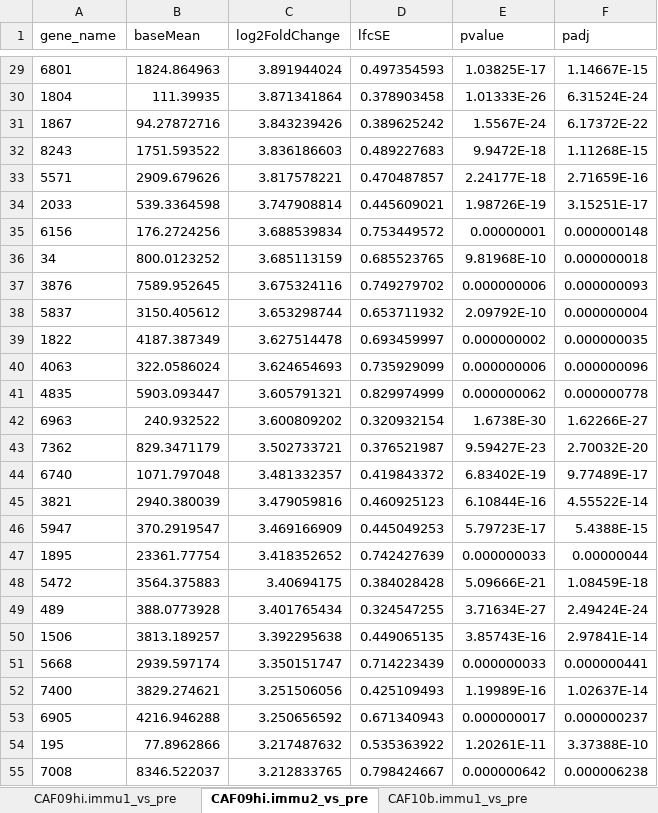
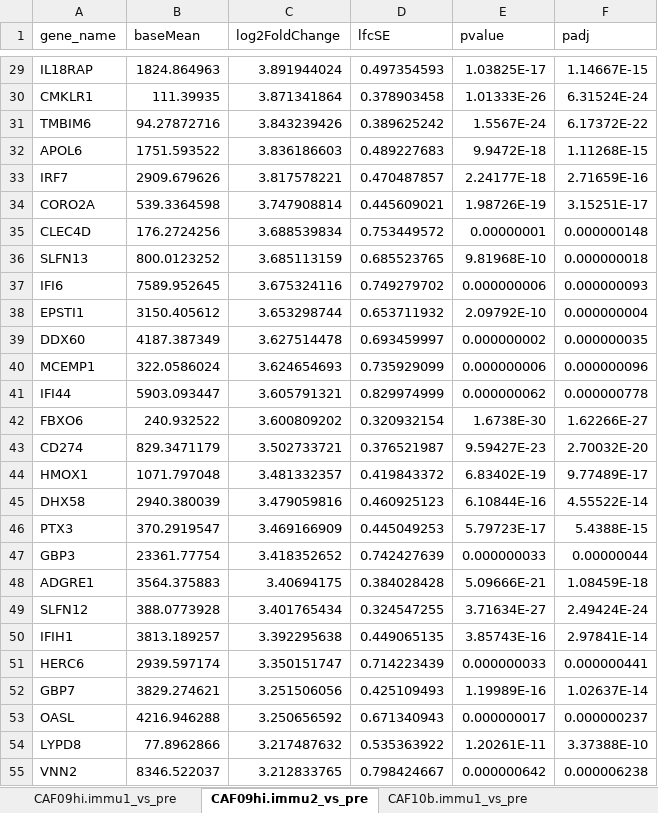
Before and after one commit to INFIMM-Bioinformatics/TB-PAXGENE, an Excel workbook: data/DElist/DGE_immu_vs_pre_global_mean.xlsx, sheet CAF09hi.immu2_vs_pre, drawn as a sheet; only a part is shown, gaps mark what is left out; values as stored, in another font and other column widths than the file's, no borders; the diff covers the shown part only; the diff names each change by its address in the sheet, - before the commit and + after, or states it on an @@ line.

```diff
--- a/data/DElist/DGE_immu_vs_pre_global_mean.xlsx (sheet CAF09hi.immu2_vs_pre)
+++ b/data/DElist/DGE_immu_vs_pre_global_mean.xlsx (sheet CAF09hi.immu2_vs_pre)
-A29 (gene_name): 6801
+A29 (gene_name): IL18RAP
-A30 (gene_name): 1804
+A30 (gene_name): CMKLR1
-A31 (gene_name): 1867
+A31 (gene_name): TMBIM6
-A32 (gene_name): 8243
+A32 (gene_name): APOL6
-A33 (gene_name): 5571
+A33 (gene_name): IRF7
-A34 (gene_name): 2033
+A34 (gene_name): CORO2A
-A35 (gene_name): 6156
+A35 (gene_name): CLEC4D
-A36 (gene_name): 34
+A36 (gene_name): SLFN13
-A37 (gene_name): 3876
+A37 (gene_name): IFI6
-A38 (gene_name): 5837
+A38 (gene_name): EPSTI1
-A39 (gene_name): 1822
+A39 (gene_name): DDX60
-A40 (gene_name): 4063
+A40 (gene_name): MCEMP1
-A41 (gene_name): 4835
+A41 (gene_name): IFI44
-A42 (gene_name): 6963
+A42 (gene_name): FBXO6
-A43 (gene_name): 7362
+A43 (gene_name): CD274
-A44 (gene_name): 6740
+A44 (gene_name): HMOX1
-A45 (gene_name): 3821
+A45 (gene_name): DHX58
-A46 (gene_name): 5947
+A46 (gene_name): PTX3
-A47 (gene_name): 1895
+A47 (gene_name): GBP3
-A48 (gene_name): 5472
+A48 (gene_name): ADGRE1
-A49 (gene_name): 489
+A49 (gene_name): SLFN12
-A50 (gene_name): 1506
+A50 (gene_name): IFIH1
-A51 (gene_name): 5668
+A51 (gene_name): HERC6
-A52 (gene_name): 7400
+A52 (gene_name): GBP7
-A53 (gene_name): 6905
+A53 (gene_name): OASL
-A54 (gene_name): 195
+A54 (gene_name): LYPD8
-A55 (gene_name): 7008
+A55 (gene_name): VNN2
```
Also changed, not shown: 1166 edited cells elsewhere in this sheet, sheet CAF09hi.immu1_vs_pre, sheet CAF10b.immu2_vs_pre, sheet CAF10b.immu1_vs_pre, data/gene_set.xlsx, data/pathway_enrichment/GSEA_enrichment_gobp.xlsx, 22 other files.
